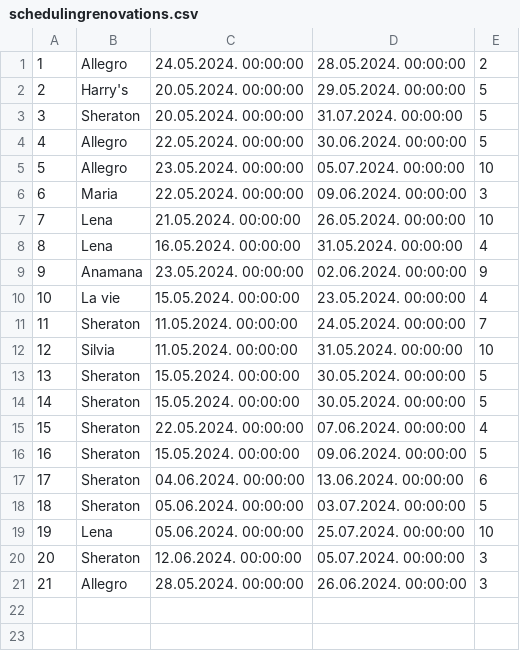
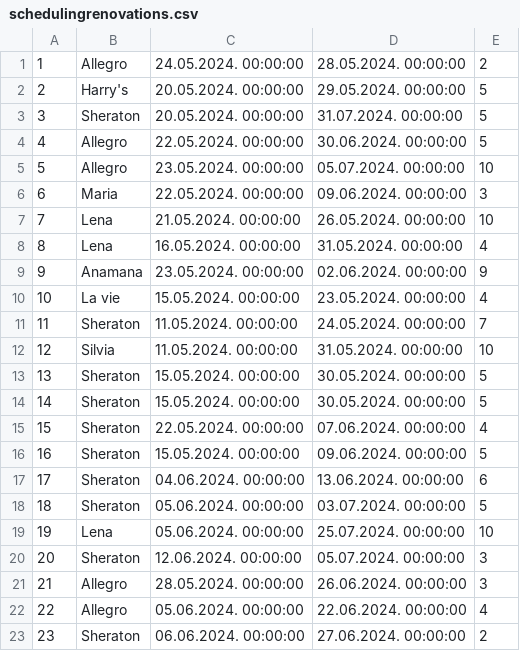
Before and after one commit to kzi-nastava/sims-in-2024-group-2-team-c, a CSV file: Resources/Data/schedulingrenovations.csv, drawn as a sheet; the diff names each change by its address in the sheet, - before the commit and + after, or states it on an @@ line.

```diff
--- a/Resources/Data/schedulingrenovations.csv
+++ b/Resources/Data/schedulingrenovations.csv
+row 22: 22 | Allegro | 05.06.2024. 00:00:00 | 22.06.2024. 00:00:00 | 4
+row 23: 23 | Sheraton | 06.06.2024. 00:00:00 | 27.06.2024. 00:00:00 | 2
```
Also changed, not shown: 23 other files.
